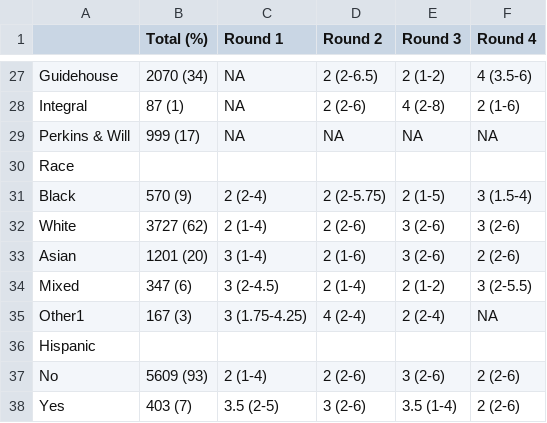
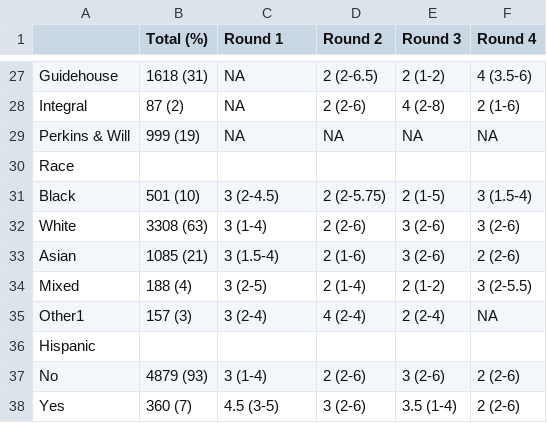
Before and after one commit to lopmanlab/corporatemix-compare-rounds, a CSV file: output/day1_only/SI_table_day1_only_contacts.csv, drawn as a sheet; only a part is shown, gaps mark what is left out; the diff covers the shown part only.

```diff
--- a/output/day1_only/SI_table_day1_only_contacts.csv
+++ b/output/day1_only/SI_table_day1_only_contacts.csv
@@ -27,12 +27,12 @@
-"Guidehouse","2070 (34)",NA,"2 (2-6.5)","2 (1-2)","4 (3.5-6)"
-"Integral","87 (1)",NA,"2 (2-6)","4 (2-8)","2 (1-6)"
-"Perkins & Will","999 (17)",NA,NA,NA,NA
+"Guidehouse","1618 (31)",NA,"2 (2-6.5)","2 (1-2)","4 (3.5-6)"
+"Integral","87 (2)",NA,"2 (2-6)","4 (2-8)","2 (1-6)"
+"Perkins & Will","999 (19)",NA,NA,NA,NA
 "Race","","","","",""
-"Black","570 (9)","2 (2-4)","2 (2-5.75)","2 (1-5)","3 (1.5-4)"
-"White","3727 (62)","2 (1-4)","2 (2-6)","3 (2-6)","3 (2-6)"
-"Asian","1201 (20)","3 (1-4)","2 (1-6)","3 (2-6)","2 (2-6)"
-"Mixed","347 (6)","3 (2-4.5)","2 (1-4)","2 (1-2)","3 (2-5.5)"
-"Other1","167 (3)","3 (1.75-4.25)","4 (2-4)","2 (2-4)",NA
+"Black","501 (10)","3 (2-4.5)","2 (2-5.75)","2 (1-5)","3 (1.5-4)"
+"White","3308 (63)","3 (1-4)","2 (2-6)","3 (2-6)","3 (2-6)"
+"Asian","1085 (21)","3 (1.5-4)","2 (1-6)","3 (2-6)","2 (2-6)"
+"Mixed","188 (4)","3 (2-5)","2 (1-4)","2 (1-2)","3 (2-5.5)"
+"Other1","157 (3)","3 (2-4)","4 (2-4)","2 (2-4)",NA
 "Hispanic","","","","",""
-"No","5609 (93)","2 (1-4)","2 (2-6)","3 (2-6)","2 (2-6)"
-"Yes","403 (7)","3.5 (2-5)","3 (2-6)","3.5 (1-4)","2 (2-6)"
+"No","4879 (93)","3 (1-4)","2 (2-6)","3 (2-6)","2 (2-6)"
+"Yes","360 (7)","4.5 (3-5)","3 (2-6)","3.5 (1-4)","2 (2-6)"
```
Also changed, not shown: 32 edited cells elsewhere in this file, 8 other files.
